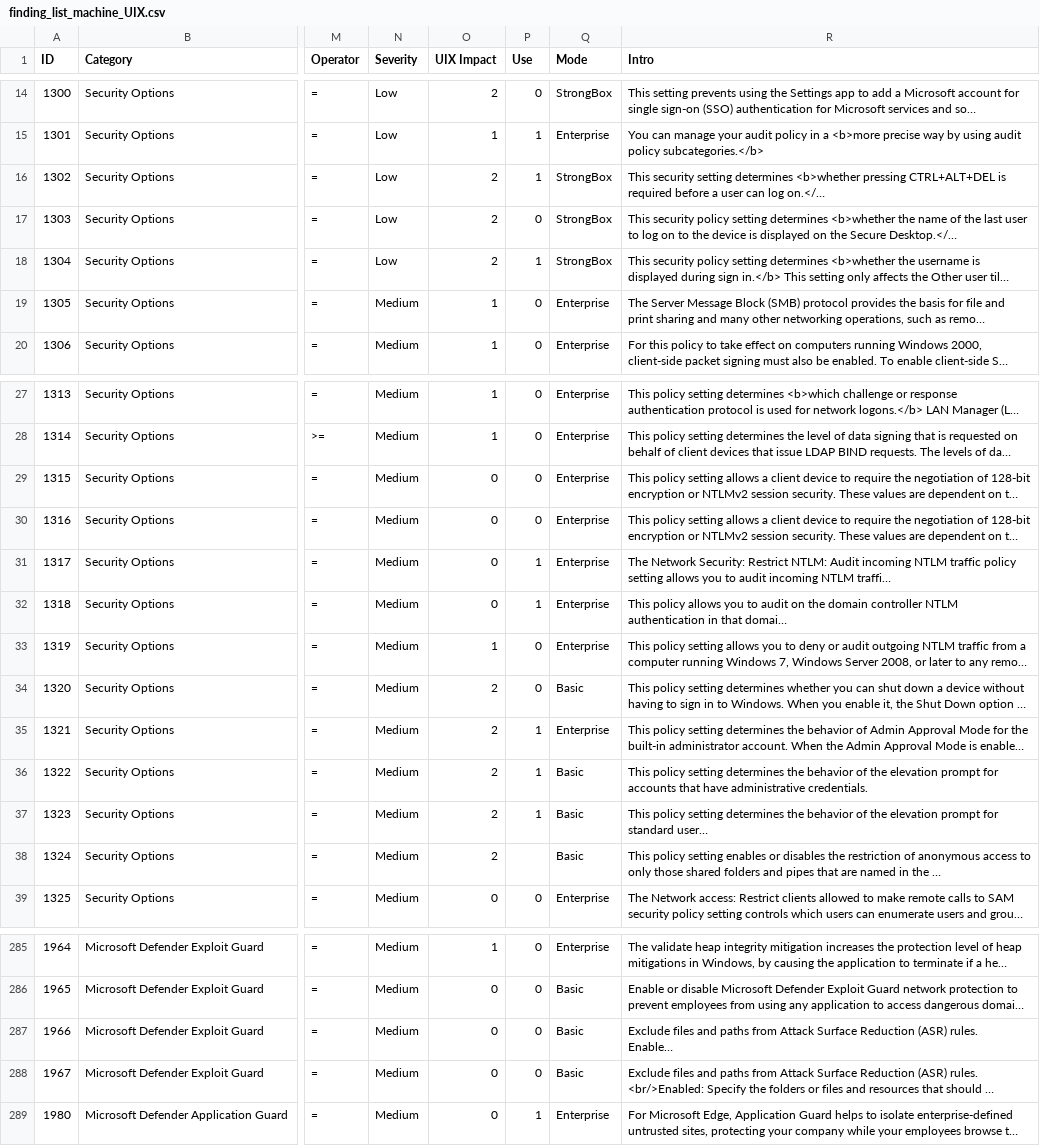
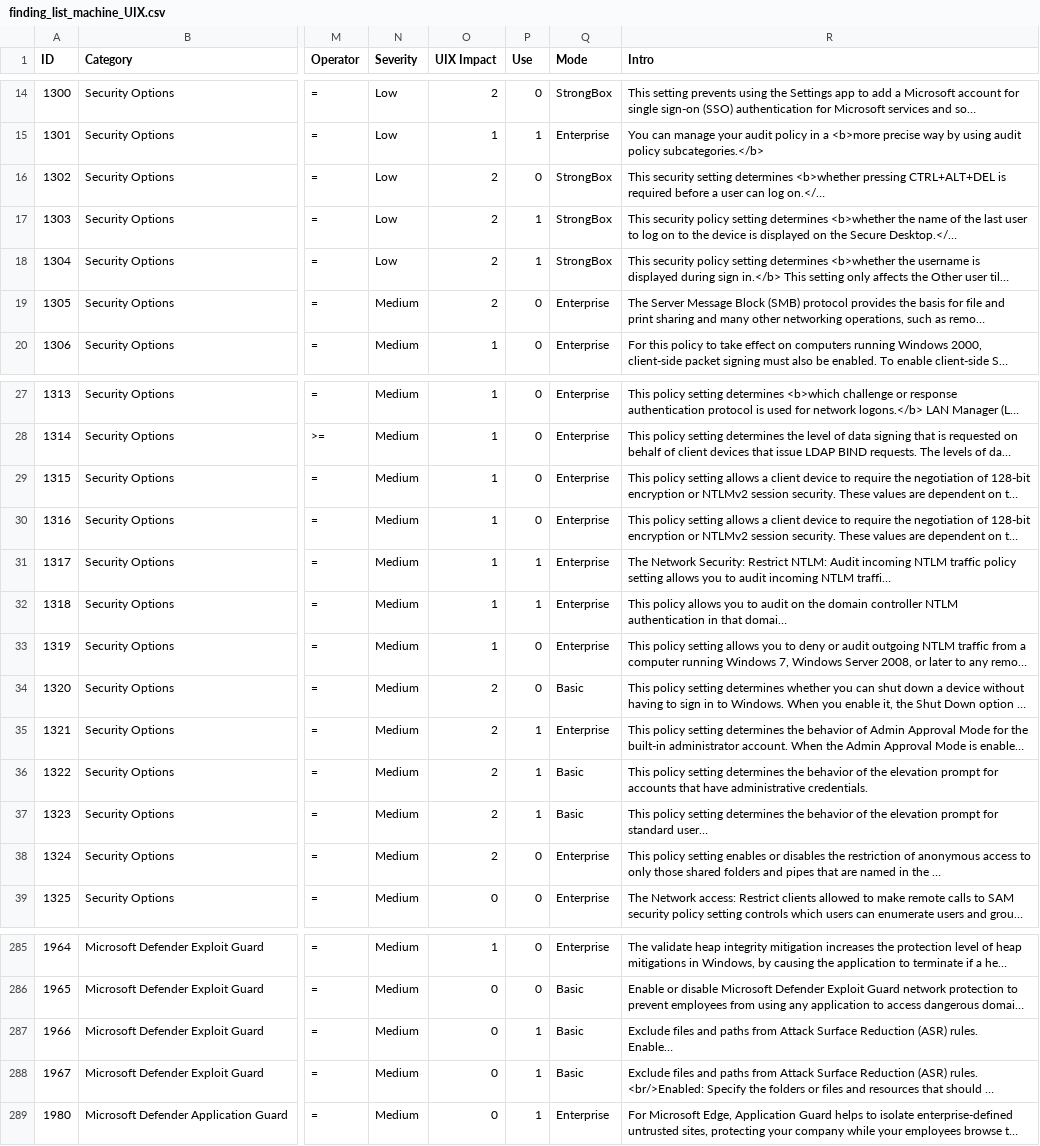
Before and after one commit to CRYPT-ON-IT/policies_hardening_interface, a CSV file: interface/windows/data/finding_list_machine_UIX.csv, drawn as a sheet; only a part is shown, gaps mark what is left out; long unchanged cells end in …; the diff names each change by its address in the sheet, - before the commit and + after, or states it on an @@ line.

Commit message:
Update mode & usage (1302, 1303, 1305, 1315, 1316, 1317, 1318, 1324, 1966 and 1967)

```diff
--- a/interface/windows/data/finding_list_machine_UIX.csv
+++ b/interface/windows/data/finding_list_machine_UIX.csv
-P16 (Use): 1
+P16 (Use): 0
-P17 (Use): 0
+P17 (Use): 1
-O19 (UIX Impact): 1
+O19 (UIX Impact): 2
-O29:O32 (UIX Impact): 0
+O29:O32 (UIX Impact): 1
-P38 (Use): (empty)
+P38 (Use): 0
-Q38 (Mode): Basic
+Q38 (Mode): Enterprise
-P287:P288 (Use): 0
+P287:P288 (Use): 1
```
